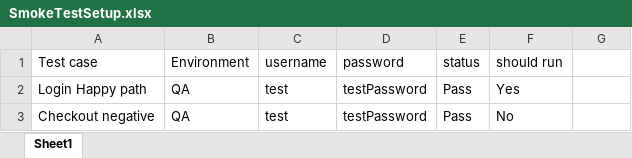
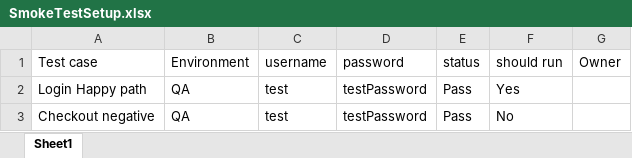
Before and after one commit to alexaBelkin/B15-SQL, an Excel workbook: target/test-classes/SmokeTestSetup.xlsx, sheet Sheet1, drawn as a sheet; values as stored, in another font and other column widths than the file's, no borders; the diff names each change by its address in the sheet, - before the commit and + after, or states it on an @@ line.

```diff
--- a/target/test-classes/SmokeTestSetup.xlsx (sheet Sheet1)
+++ b/target/test-classes/SmokeTestSetup.xlsx (sheet Sheet1)
-G1: (empty)
+G1: Owner
```
Also changed, not shown: 1 other file.
